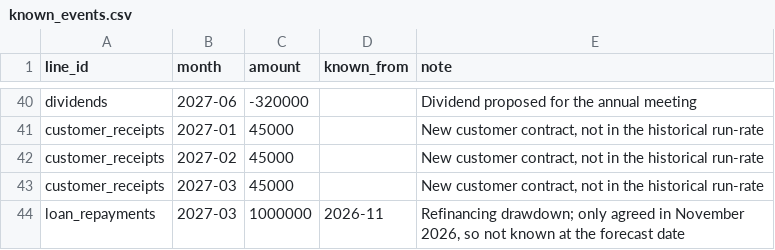
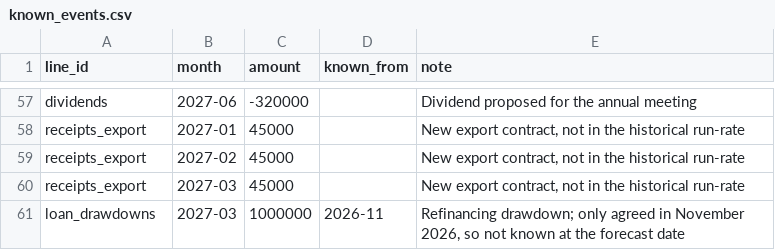
Before and after one commit to Prabhusekaran/hermes-treasury-cash-forecast, a CSV file: examples/synthetic_company/known_events.csv, drawn as a sheet; only a part is shown, gaps mark what is left out; addresses are those after the commit; the diff covers the shown part only; the diff names each change by its address in the sheet, - before the commit and + after, or states it on an @@ line.

```diff
--- a/examples/synthetic_company/known_events.csv
+++ b/examples/synthetic_company/known_events.csv
-A58:A60 (line_id): customer_receipts
+A58:A60 (line_id): receipts_export
-E58:E60 (note): New customer contract, not…
+E58:E60 (note): New export contract, not…
-A61 (line_id): loan_repayments
+A61 (line_id): loan_drawdowns
```
Also changed, not shown: 29 added rows, 12 removed rows and 12 edited cells elsewhere in this file, examples/synthetic_company/assumptions.csv, examples/synthetic_company/history.csv, 13 other files.
